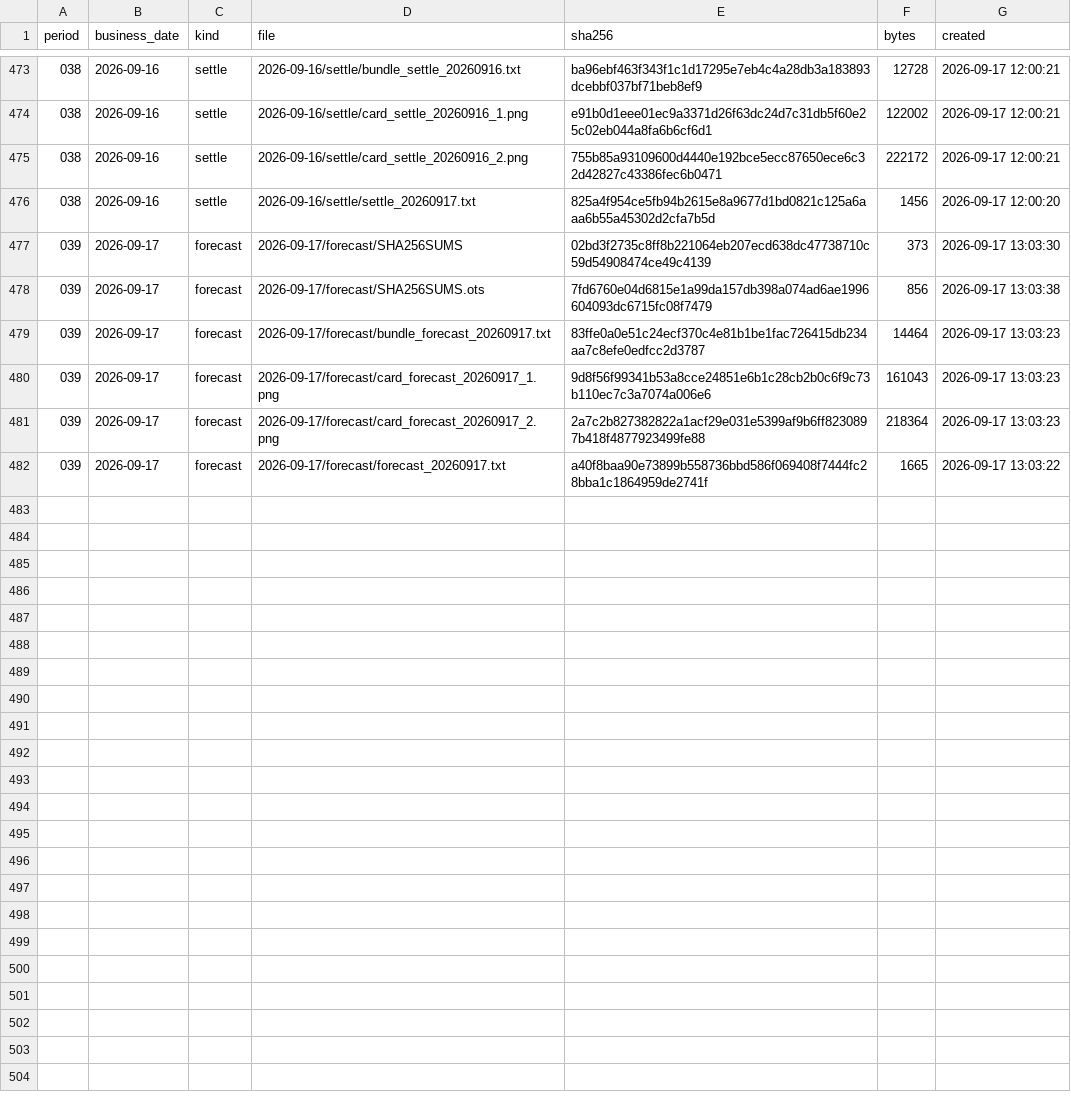
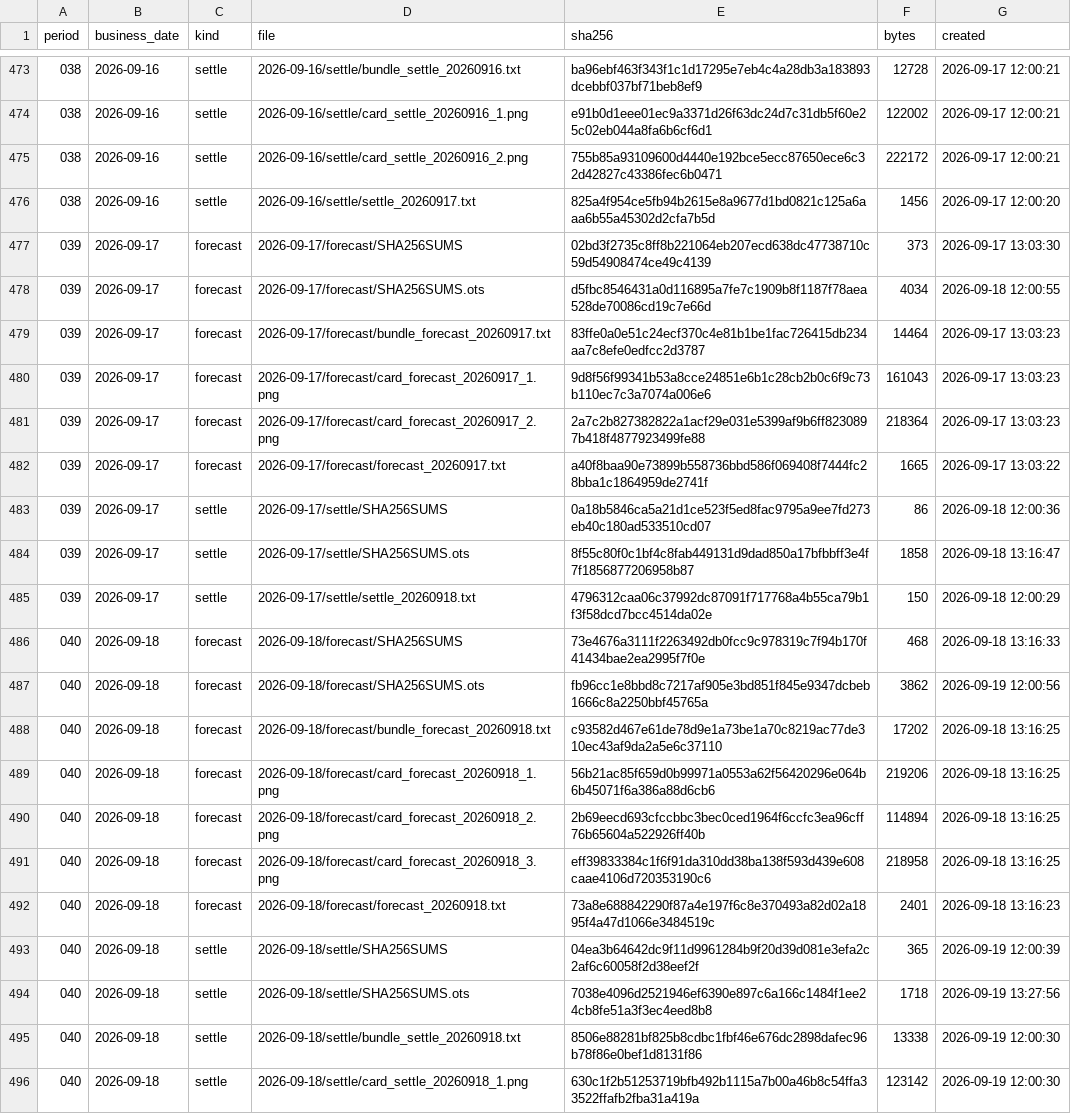
Before and after one commit to yuxiaotao721/yangbenwai-archive, a CSV file: MANIFEST.csv, drawn as a sheet; only a part is shown, gaps mark what is left out; the diff covers the shown part only.

```diff
--- a/MANIFEST.csv
+++ b/MANIFEST.csv
@@ -477,3 +477,3 @@
 039,2026-09-17,forecast,2026-09-17/forecast/SHA256SUMS,02bd3f2735c8ff8b221064eb207ecd638dc47738710c59d54908474ce49c4139,373,2026-09-17 13:03:30
-039,2026-09-17,forecast,2026-09-17/forecast/SHA256SUMS.ots,7fd6760e04d6815e1a99da157db398a074ad6ae1996604093dc6715fc08f7479,856,2026-09-17 13:03:38
+039,2026-09-17,forecast,2026-09-17/forecast/SHA256SUMS.ots,d5fbc8546431a0d116895a7fe7c1909b8f1187f78aea528de70086cd19c7e66d,4034,2026-09-18 12:00:55
 039,2026-09-17,forecast,2026-09-17/forecast/bundle_forecast_20260917.txt,83ffe0a0e51c24ecf370c4e81b1be1fac726415db234aa7c8efe0edfcc2d3787,14464,2026-09-17 13:03:23
@@ -482 +482,15 @@
 039,2026-09-17,forecast,2026-09-17/forecast/forecast_20260917.txt,a40f8baa90e73899b558736bbd586f069408f7444fc28bba1c1864959de2741f,1665,2026-09-17 13:03:22
+039,2026-09-17,settle,2026-09-17/settle/SHA256SUMS,0a18b5846ca5a21d1ce523f5ed8fac9795a9ee7fd273eb40c180ad533510cd07,86,2026-09-18 12:00:36
+039,2026-09-17,settle,2026-09-17/settle/SHA256SUMS.ots,8f55c80f0c1bf4c8fab449131d9dad850a17bfbbff3e4f7f1856877206958b87,1858,2026-09-18 13:16:47
+039,2026-09-17,settle,2026-09-17/settle/settle_20260918.txt,4796312caa06c37992dc87091f717768a4b55ca79b1f3f58dcd7bcc4514da02e,150,2026-09-18 12:00:29
+040,2026-09-18,forecast,2026-09-18/forecast/SHA256SUMS,73e4676a3111f2263492db0fcc9c978319c7f94b170f41434bae2ea2995f7f0e,468,2026-09-18 13:16:33
+040,2026-09-18,forecast,2026-09-18/forecast/SHA256SUMS.ots,fb96cc1e8bbd8c7217af905e3bd851f845e9347dcbeb1666c8a2250bbf45765a,3862,2026-09-19 12:00:56
+040,2026-09-18,forecast,2026-09-18/forecast/bundle_forecast_20260918.txt,c93582d467e61de78d9e1a73be1a70c8219ac77de310ec43af9da2a5e6c37110,17202,2026-09-18 13:16:25
+040,2026-09-18,forecast,2026-09-18/forecast/card_forecast_20260918_1.png,56b21ac85f659d0b99971a0553a62f56420296e064b6b45071f6a386a88d6cb6,219206,2026-09-18 13:16:25
+040,2026-09-18,forecast,2026-09-18/forecast/card_forecast_20260918_2.png,2b69eecd693cfccbbc3bec0ced1964f6ccfc3ea96cff76b65604a522926ff40b,114894,2026-09-18 13:16:25
+040,2026-09-18,forecast,2026-09-18/forecast/card_forecast_20260918_3.png,eff39833384c1f6f91da310dd38ba138f593d439e608caae4106d720353190c6,218958,2026-09-18 13:16:25
+040,2026-09-18,forecast,2026-09-18/forecast/forecast_20260918.txt,73a8e688842290f87a4e197f6c8e370493a82d02a1895f4a47d1066e3484519c,2401,2026-09-18 13:16:23
+040,2026-09-18,settle,2026-09-18/settle/SHA256SUMS,04ea3b64642dc9f11d9961284b9f20d39d081e3efa2c2af6c60058f2d38eef2f,365,2026-09-19 12:00:39
+040,2026-09-18,settle,2026-09-18/settle/SHA256SUMS.ots,7038e4096d2521946ef6390e897c6a166c1484f1ee24cb8fe51a3f3ec4eed8b8,1718,2026-09-19 13:27:56
+040,2026-09-18,settle,2026-09-18/settle/bundle_settle_20260918.txt,8506e88281bf825b8cdbc1fbf46e676dc2898dafec96b78f86e0bef1d8131f86,13338,2026-09-19 12:00:30
+040,2026-09-18,settle,2026-09-18/settle/card_settle_20260918_1.png,630c1f2b51253719bfb492b1115a7b00a46b8c54ffa33522ffafb2fba31a419a,123142,2026-09-19 12:00:30
```
Also changed, not shown: 11 added rows and 3 edited cells elsewhere in this file, 27 other files.
